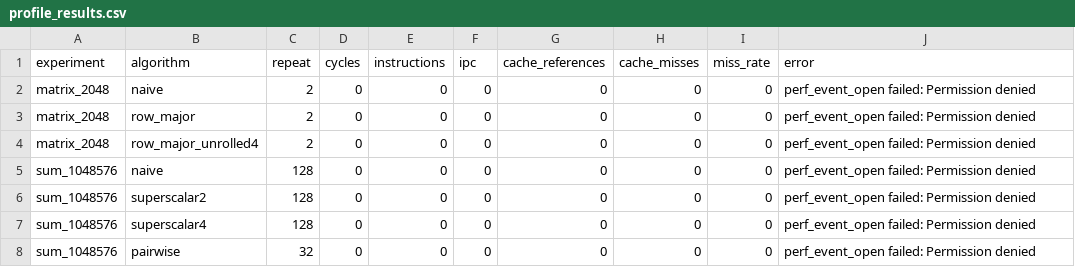
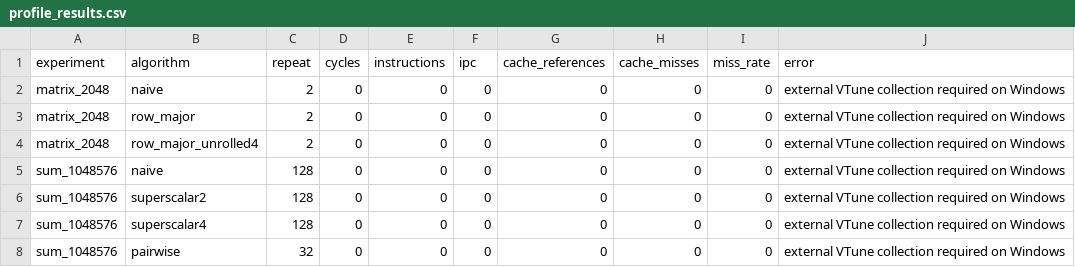
Before and after one commit to kyc001/parallel, a CSV file: hw2/results/profile_results.csv, drawn as a sheet.

Commit message:
Add VTune profiling scripts and results for superscalar4 architecture
- Created a new CSV file `sum_superscalar4_uarch_summary.csv` to store VTune profiling results for the superscalar4 architecture.
- Added a PowerShell script `run_vtune_windows.ps1` to automate the VTune profiling process, including result collection and report generation.
- Introduced `compiler_compat.hpp` to handle compiler-specific attributes for function inlining, ensuring compatibility across different compilers.

```diff
--- a/hw2/results/profile_results.csv
+++ b/hw2/results/profile_results.csv
@@ -1,8 +1,8 @@
 experiment,algorithm,repeat,cycles,instructions,ipc,cache_references,cache_misses,miss_rate,error
-matrix_2048,naive,2,0,0,0,0,0,0,perf_event_open failed: Permission denied
-matrix_2048,row_major,2,0,0,0,0,0,0,perf_event_open failed: Permission denied
-matrix_2048,row_major_unrolled4,2,0,0,0,0,0,0,perf_event_open failed: Permission denied
-sum_1048576,naive,128,0,0,0,0,0,0,perf_event_open failed: Permission denied
-sum_1048576,superscalar2,128,0,0,0,0,0,0,perf_event_open failed: Permission denied
-sum_1048576,superscalar4,128,0,0,0,0,0,0,perf_event_open failed: Permission denied
-sum_1048576,pairwise,32,0,0,0,0,0,0,perf_event_open failed: Permission denied
+matrix_2048,naive,2,0,0,0,0,0,0,external VTune collection required on Windows
+matrix_2048,row_major,2,0,0,0,0,0,0,external VTune collection required on Windows
+matrix_2048,row_major_unrolled4,2,0,0,0,0,0,0,external VTune collection required on Windows
+sum_1048576,naive,128,0,0,0,0,0,0,external VTune collection required on Windows
+sum_1048576,superscalar2,128,0,0,0,0,0,0,external VTune collection required on Windows
+sum_1048576,superscalar4,128,0,0,0,0,0,0,external VTune collection required on Windows
+sum_1048576,pairwise,32,0,0,0,0,0,0,external VTune collection required on Windows
```
Also changed, not shown: hw2/results/matrix_results.csv, hw2/results/sum_results.csv, 25 other files.
